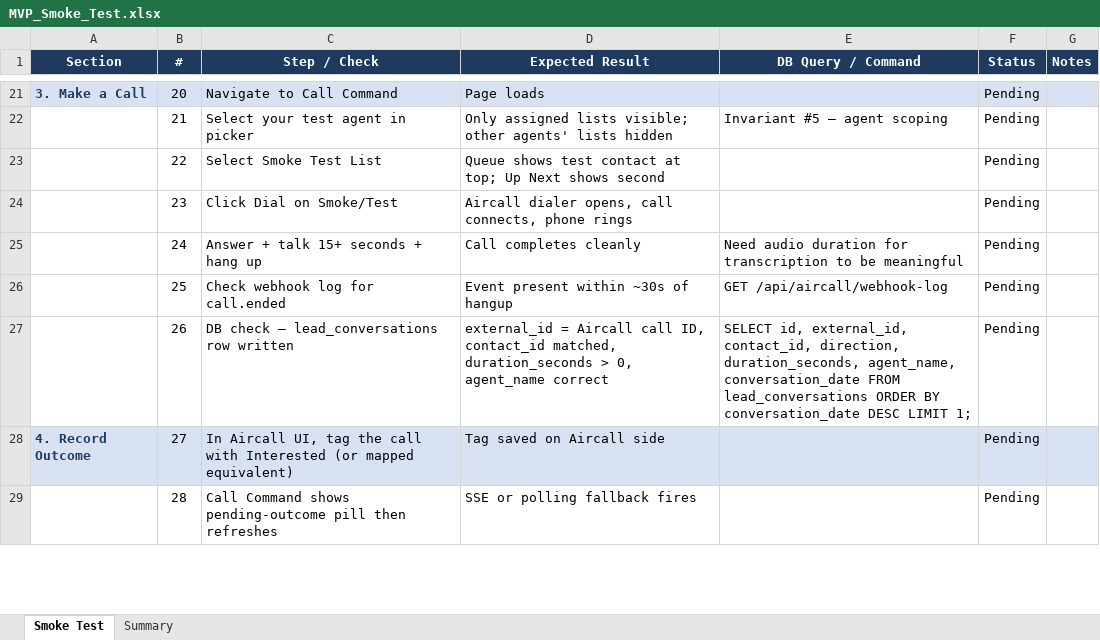
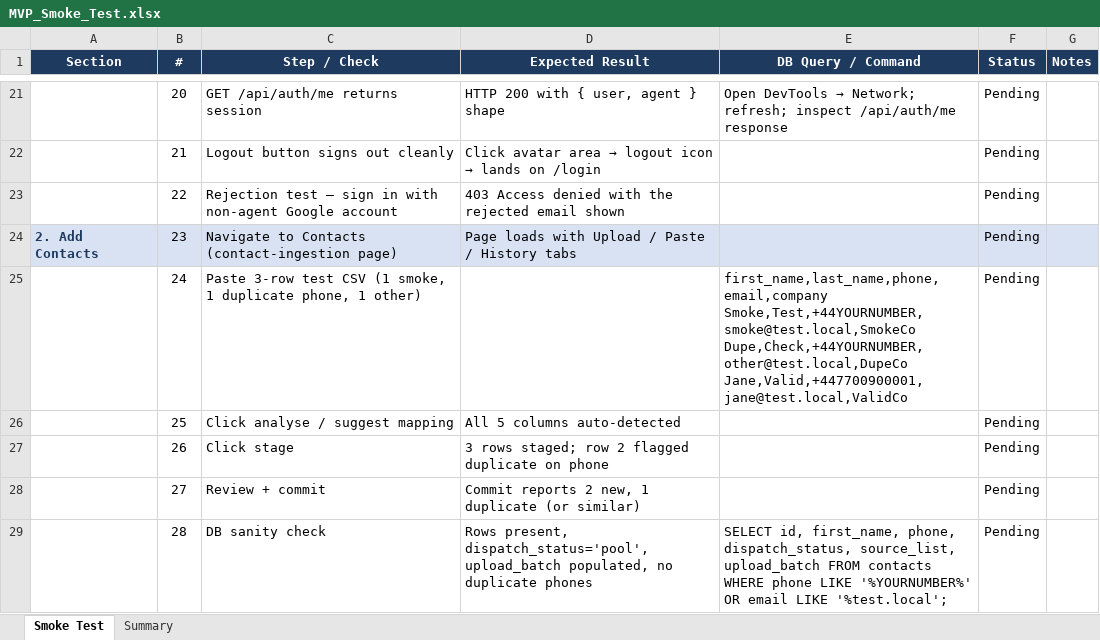
Before and after one commit to WernerSnCW/content-unlocker, an Excel workbook: MVP_Smoke_Test.xlsx, sheet Smoke Test, drawn as a sheet; only a part is shown, gaps mark what is left out; values as stored, in another font and other column widths than the file's, no borders; conditional formats not drawn; ↵ is a line break in a cell; the diff covers the shown part only; the diff names each change by its address in the sheet, - before the commit and + after, or states it on an @@ line.

```diff
--- a/MVP_Smoke_Test.xlsx (sheet Smoke Test)
+++ b/MVP_Smoke_Test.xlsx (sheet Smoke Test)
-A21 (Section): 3. Make a Call
+A21 (Section): (empty)
-A21:G21 fill: #D9E2F3
+A21:G21 fill: none
-C21 (Step / Check): Navigate to Call Command
+C21 (Step / Check): GET /api/auth/me returns session
-D21 (Expected Result): Page loads
+D21 (Expected Result): HTTP 200 with { user, agent } shape
@@ E21 (DB Query / Command): (empty) → Open DevTools → Network; refresh; inspect /api/auth/me response @@
-C22 (Step / Check): Select your test agent in picker
+C22 (Step / Check): Logout button signs out cleanly
@@ D22 (Expected Result): Only assigned lists visible; other agents' lists hidden → Click avatar area → logout icon → lands on /login @@
-E22 (DB Query / Command): Invariant #5 — agent scoping
+E22 (DB Query / Command): (empty)
-C23 (Step / Check): Select Smoke Test List
+C23 (Step / Check): Rejection test — sign in with non-agent Google account
-D23 (Expected Result): Queue shows test contact at top; Up Next shows second
+D23 (Expected Result): 403 Access denied with the rejected email shown
-A24 (Section): (empty)
+A24 (Section): 2. Add Contacts
-A24:G24 fill: none
+A24:G24 fill: #D9E2F3
-C24 (Step / Check): Click Dial on Smoke/Test
+C24 (Step / Check): Navigate to Contacts (contact-ingestion page)
-D24 (Expected Result): Aircall dialer opens, call connects, phone rings
+D24 (Expected Result): Page loads with Upload / Paste / History tabs
-C25 (Step / Check): Answer + talk 15+ seconds + hang up
+C25 (Step / Check): Paste 3-row test CSV (1 smoke, 1 duplicate phone, 1 other)
-D25 (Expected Result): Call completes cleanly
+D25 (Expected Result): (empty)
-E25 (DB Query / Command): Need audio duration for transcription to be meaningful
+E25 (DB Query / Command): first_name,last_name,phone,email,company ↵ Smoke,Test,+44YOURNUMBER,smoke@test.local,SmokeCo ↵ Dupe,Check,+44YOURNUMBER,other@test.local,DupeCo ↵ Jane,Valid,+447700900001,jane@test.local,ValidCo
-C26 (Step / Check): Check webhook log for call.ended
+C26 (Step / Check): Click analyse / suggest mapping
-D26 (Expected Result): Event present within ~30s of hangup
+D26 (Expected Result): All 5 columns auto-detected
-E26 (DB Query / Command): GET /api/aircall/webhook-log
+E26 (DB Query / Command): (empty)
-C27 (Step / Check): DB check — lead_conversations row written
+C27 (Step / Check): Click stage
-D27 (Expected Result): external_id = Aircall call ID, contact_id matched, duration_seconds > 0, agent_name correct
+D27 (Expected Result): 3 rows staged; row 2 flagged duplicate on phone
-E27 (DB Query / Command): SELECT id, external_id, contact_id, direction, duration_seconds, agent_name, conversation_date FROM lead_conversations ORDER BY conversation_date DESC LIMIT 1;
+E27 (DB Query / Command): (empty)
-A28 (Section): 4. Record Outcome
+A28 (Section): (empty)
-A28:G28 fill: #D9E2F3
+A28:G28 fill: none
-C28 (Step / Check): In Aircall UI, tag the call with Interested (or mapped equivalent)
+C28 (Step / Check): Review + commit
-D28 (Expected Result): Tag saved on Aircall side
+D28 (Expected Result): Commit reports 2 new, 1 duplicate (or similar)
-C29 (Step / Check): Call Command shows pending-outcome pill then refreshes
+C29 (Step / Check): DB sanity check
-D29 (Expected Result): SSE or polling fallback fires
+D29 (Expected Result): Rows present, dispatch_status='pool', upload_batch populated, no duplicate phones
-E29 (DB Query / Command): (empty)
+E29 (DB Query / Command): SELECT id, first_name, phone, dispatch_status, source_list, upload_batch FROM contacts WHERE phone LIKE '%YOURNUMBER%' OR email LIKE '%test.local';
```
Also changed, not shown: 20 added rows, 103 edited cells and cell formats elsewhere in this sheet, sheet Summary, 2 other files.
